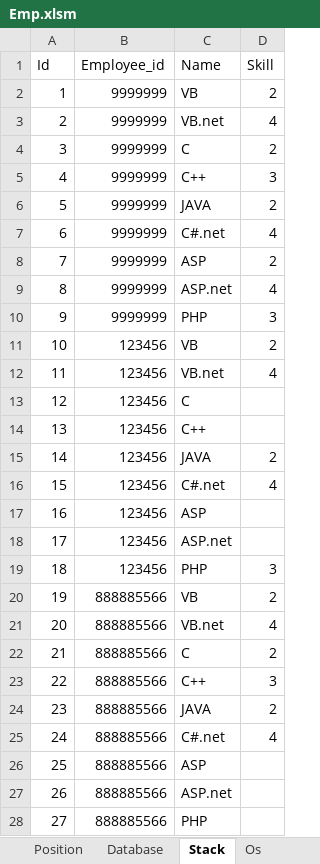
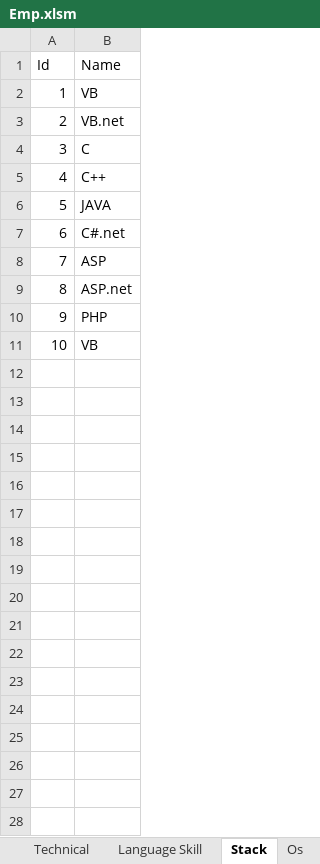
Before and after one commit to Kunz7533/Demo_PBI, an Excel workbook: Emp.xlsm, sheet Stack, drawn as a sheet; only a part is shown; values as stored, in another font and other column widths than the file's, no borders; the diff covers the shown part only; the diff names each change by its address in the sheet, - before the commit and + after, or states it on an @@ line.

```diff
--- a/Emp.xlsm (sheet Stack)
+++ b/Emp.xlsm (sheet Stack)
-sheet tab: Database
+sheet tab: Technical
+sheet tab: Language Skill
-column B (Employee_id), rows 2-11: 9999999 | 9999999 | 9999999 | 9999999 | 9999999 | 9999999 | 9999999 | 9999999 | 9999999 | 123456
-column D (Skill), rows 2-11: 2 | 4 | 2 | 3 | 2 | 4 | 2 | 4 | 3 | 2
-row 12: 11 | 123456 | VB.net | 4
-row 13: 12 | 123456 | C
-row 14: 13 | 123456 | C++
-row 15: 14 | 123456 | JAVA | 2
-row 16: 15 | 123456 | C#.net | 4
-row 17: 16 | 123456 | ASP
-row 18: 17 | 123456 | ASP.net
-row 19: 18 | 123456 | PHP | 3
-row 20: 19 | 888885566 | VB | 2
-row 21: 20 | 888885566 | VB.net | 4
-row 22: 21 | 888885566 | C | 2
-row 23: 22 | 888885566 | C++ | 3
-row 24: 23 | 888885566 | JAVA | 2
-row 25: 24 | 888885566 | C#.net | 4
-row 26: 25 | 888885566 | ASP
-row 27: 26 | 888885566 | ASP.net
-row 28: 27 | 888885566 | PHP
```
Also changed, not shown: 36 removed rows elsewhere in this sheet, sheet Technical, sheet Language, sheet sample (2), sheet sample (3), sheet sample (6), sheet sample (5), 2 more sheets, 1 other file.
